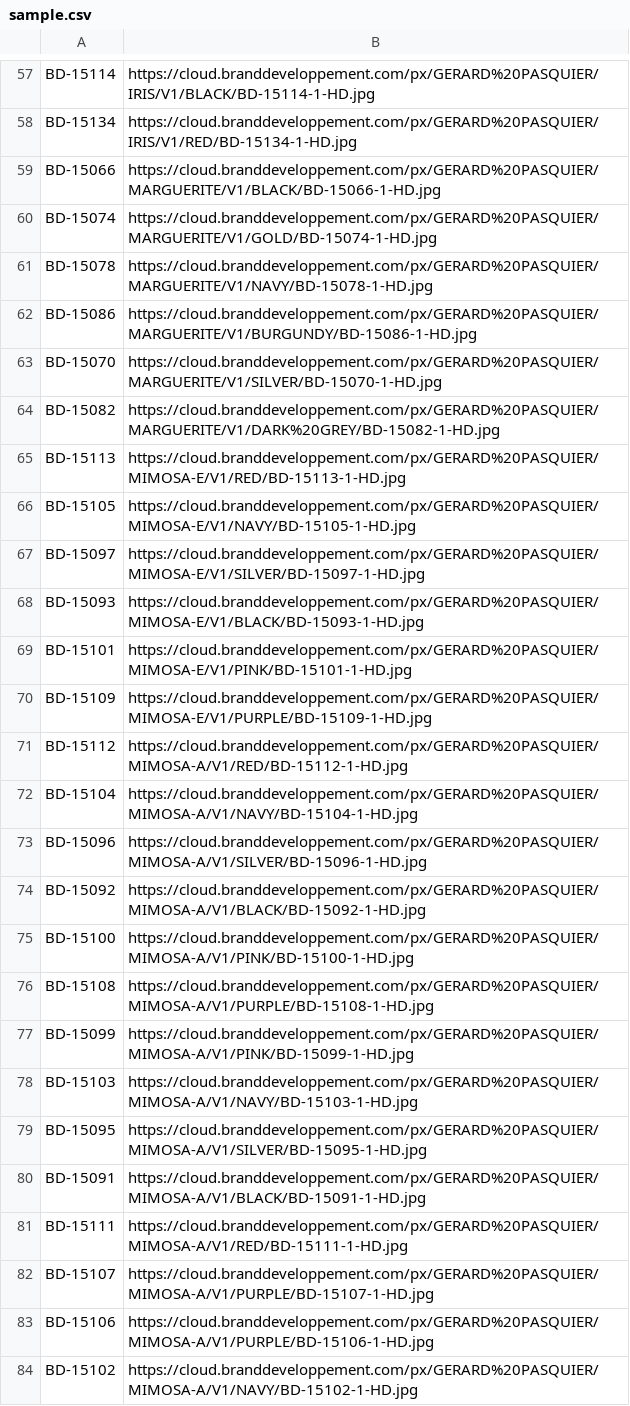
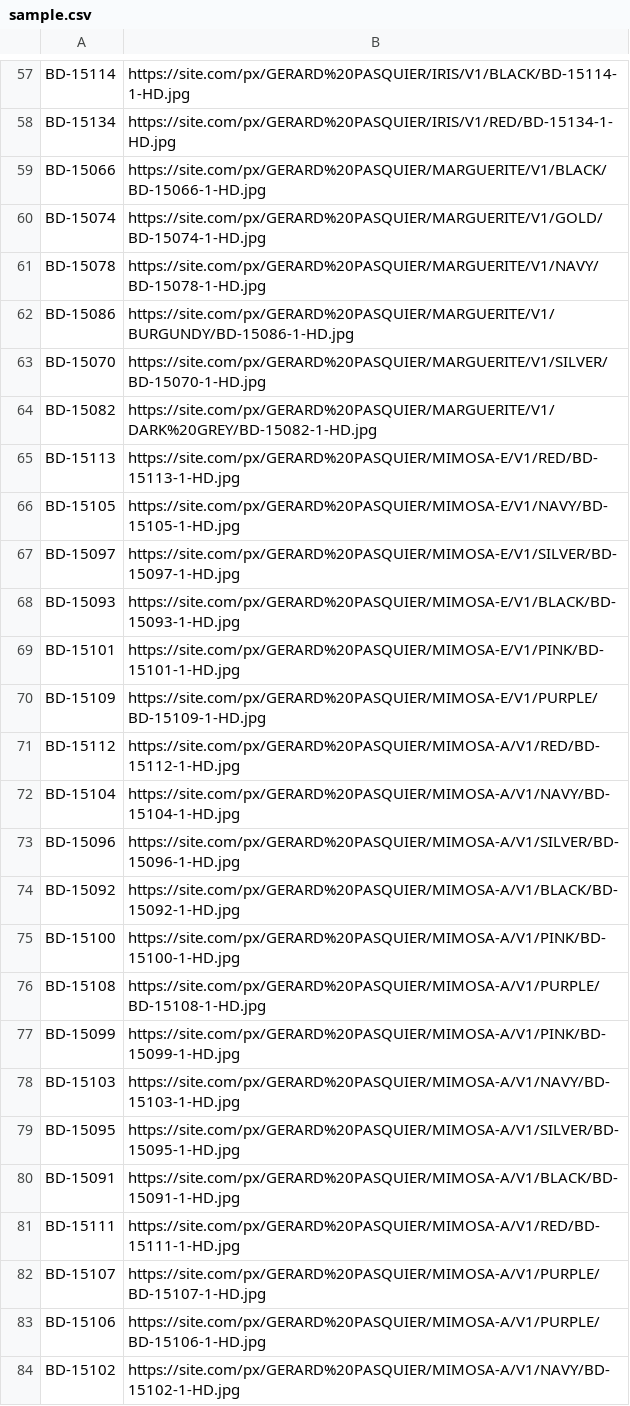
Before and after one commit to jbuget/image-url-checker, a CSV file: data/sample.csv, drawn as a sheet; only a part is shown, gaps mark what is left out; the diff covers the shown part only; the diff names each change by its address in the sheet, - before the commit and + after, or states it on an @@ line.

```diff
--- a/data/sample.csv
+++ b/data/sample.csv
-B57: https://cloud.branddeveloppement.com/px/GERARD%20PASQUIER/IRIS/V1/BLACK/BD-15114-1-HD.jpg
+B57: https://site.com/px/GERARD%20PASQUIER/IRIS/V1/BLACK/BD-15114-1-HD.jpg
-B58: https://cloud.branddeveloppement.com/px/GERARD%20PASQUIER/IRIS/V1/RED/BD-15134-1-HD.jpg
+B58: https://site.com/px/GERARD%20PASQUIER/IRIS/V1/RED/BD-15134-1-HD.jpg
-B59: https://cloud.branddeveloppement.com/px/GERARD%20PASQUIER/MARGUERITE/V1/BLACK/BD-15066-1-HD.jpg
+B59: https://site.com/px/GERARD%20PASQUIER/MARGUERITE/V1/BLACK/BD-15066-1-HD.jpg
-B60: https://cloud.branddeveloppement.com/px/GERARD%20PASQUIER/MARGUERITE/V1/GOLD/BD-15074-1-HD.jpg
+B60: https://site.com/px/GERARD%20PASQUIER/MARGUERITE/V1/GOLD/BD-15074-1-HD.jpg
-B61: https://cloud.branddeveloppement.com/px/GERARD%20PASQUIER/MARGUERITE/V1/NAVY/BD-15078-1-HD.jpg
+B61: https://site.com/px/GERARD%20PASQUIER/MARGUERITE/V1/NAVY/BD-15078-1-HD.jpg
-B62: https://cloud.branddeveloppement.com/px/GERARD%20PASQUIER/MARGUERITE/V1/BURGUNDY/BD-15086-1-HD.jpg
+B62: https://site.com/px/GERARD%20PASQUIER/MARGUERITE/V1/BURGUNDY/BD-15086-1-HD.jpg
-B63: https://cloud.branddeveloppement.com/px/GERARD%20PASQUIER/MARGUERITE/V1/SILVER/BD-15070-1-HD.jpg
+B63: https://site.com/px/GERARD%20PASQUIER/MARGUERITE/V1/SILVER/BD-15070-1-HD.jpg
-B64: https://cloud.branddeveloppement.com/px/GERARD%20PASQUIER/MARGUERITE/V1/DARK%20GREY/BD-15082-1-HD.jpg
+B64: https://site.com/px/GERARD%20PASQUIER/MARGUERITE/V1/DARK%20GREY/BD-15082-1-HD.jpg
-B65: https://cloud.branddeveloppement.com/px/GERARD%20PASQUIER/MIMOSA-E/V1/RED/BD-15113-1-HD.jpg
+B65: https://site.com/px/GERARD%20PASQUIER/MIMOSA-E/V1/RED/BD-15113-1-HD.jpg
-B66: https://cloud.branddeveloppement.com/px/GERARD%20PASQUIER/MIMOSA-E/V1/NAVY/BD-15105-1-HD.jpg
+B66: https://site.com/px/GERARD%20PASQUIER/MIMOSA-E/V1/NAVY/BD-15105-1-HD.jpg
-B67: https://cloud.branddeveloppement.com/px/GERARD%20PASQUIER/MIMOSA-E/V1/SILVER/BD-15097-1-HD.jpg
+B67: https://site.com/px/GERARD%20PASQUIER/MIMOSA-E/V1/SILVER/BD-15097-1-HD.jpg
-B68: https://cloud.branddeveloppement.com/px/GERARD%20PASQUIER/MIMOSA-E/V1/BLACK/BD-15093-1-HD.jpg
+B68: https://site.com/px/GERARD%20PASQUIER/MIMOSA-E/V1/BLACK/BD-15093-1-HD.jpg
-B69: https://cloud.branddeveloppement.com/px/GERARD%20PASQUIER/MIMOSA-E/V1/PINK/BD-15101-1-HD.jpg
+B69: https://site.com/px/GERARD%20PASQUIER/MIMOSA-E/V1/PINK/BD-15101-1-HD.jpg
-B70: https://cloud.branddeveloppement.com/px/GERARD%20PASQUIER/MIMOSA-E/V1/PURPLE/BD-15109-1-HD.jpg
+B70: https://site.com/px/GERARD%20PASQUIER/MIMOSA-E/V1/PURPLE/BD-15109-1-HD.jpg
-B71: https://cloud.branddeveloppement.com/px/GERARD%20PASQUIER/MIMOSA-A/V1/RED/BD-15112-1-HD.jpg
+B71: https://site.com/px/GERARD%20PASQUIER/MIMOSA-A/V1/RED/BD-15112-1-HD.jpg
-B72: https://cloud.branddeveloppement.com/px/GERARD%20PASQUIER/MIMOSA-A/V1/NAVY/BD-15104-1-HD.jpg
+B72: https://site.com/px/GERARD%20PASQUIER/MIMOSA-A/V1/NAVY/BD-15104-1-HD.jpg
-B73: https://cloud.branddeveloppement.com/px/GERARD%20PASQUIER/MIMOSA-A/V1/SILVER/BD-15096-1-HD.jpg
+B73: https://site.com/px/GERARD%20PASQUIER/MIMOSA-A/V1/SILVER/BD-15096-1-HD.jpg
-B74: https://cloud.branddeveloppement.com/px/GERARD%20PASQUIER/MIMOSA-A/V1/BLACK/BD-15092-1-HD.jpg
+B74: https://site.com/px/GERARD%20PASQUIER/MIMOSA-A/V1/BLACK/BD-15092-1-HD.jpg
-B75: https://cloud.branddeveloppement.com/px/GERARD%20PASQUIER/MIMOSA-A/V1/PINK/BD-15100-1-HD.jpg
+B75: https://site.com/px/GERARD%20PASQUIER/MIMOSA-A/V1/PINK/BD-15100-1-HD.jpg
-B76: https://cloud.branddeveloppement.com/px/GERARD%20PASQUIER/MIMOSA-A/V1/PURPLE/BD-15108-1-HD.jpg
+B76: https://site.com/px/GERARD%20PASQUIER/MIMOSA-A/V1/PURPLE/BD-15108-1-HD.jpg
-B77: https://cloud.branddeveloppement.com/px/GERARD%20PASQUIER/MIMOSA-A/V1/PINK/BD-15099-1-HD.jpg
+B77: https://site.com/px/GERARD%20PASQUIER/MIMOSA-A/V1/PINK/BD-15099-1-HD.jpg
-B78: https://cloud.branddeveloppement.com/px/GERARD%20PASQUIER/MIMOSA-A/V1/NAVY/BD-15103-1-HD.jpg
+B78: https://site.com/px/GERARD%20PASQUIER/MIMOSA-A/V1/NAVY/BD-15103-1-HD.jpg
-B79: https://cloud.branddeveloppement.com/px/GERARD%20PASQUIER/MIMOSA-A/V1/SILVER/BD-15095-1-HD.jpg
+B79: https://site.com/px/GERARD%20PASQUIER/MIMOSA-A/V1/SILVER/BD-15095-1-HD.jpg
-B80: https://cloud.branddeveloppement.com/px/GERARD%20PASQUIER/MIMOSA-A/V1/BLACK/BD-15091-1-HD.jpg
+B80: https://site.com/px/GERARD%20PASQUIER/MIMOSA-A/V1/BLACK/BD-15091-1-HD.jpg
-B81: https://cloud.branddeveloppement.com/px/GERARD%20PASQUIER/MIMOSA-A/V1/RED/BD-15111-1-HD.jpg
+B81: https://site.com/px/GERARD%20PASQUIER/MIMOSA-A/V1/RED/BD-15111-1-HD.jpg
-B82: https://cloud.branddeveloppement.com/px/GERARD%20PASQUIER/MIMOSA-A/V1/PURPLE/BD-15107-1-HD.jpg
+B82: https://site.com/px/GERARD%20PASQUIER/MIMOSA-A/V1/PURPLE/BD-15107-1-HD.jpg
-B83: https://cloud.branddeveloppement.com/px/GERARD%20PASQUIER/MIMOSA-A/V1/PURPLE/BD-15106-1-HD.jpg
+B83: https://site.com/px/GERARD%20PASQUIER/MIMOSA-A/V1/PURPLE/BD-15106-1-HD.jpg
-B84: https://cloud.branddeveloppement.com/px/GERARD%20PASQUIER/MIMOSA-A/V1/NAVY/BD-15102-1-HD.jpg
+B84: https://site.com/px/GERARD%20PASQUIER/MIMOSA-A/V1/NAVY/BD-15102-1-HD.jpg
```
Also changed, not shown: 146 edited cells elsewhere in this file, data/short.csv, 4 other files.
